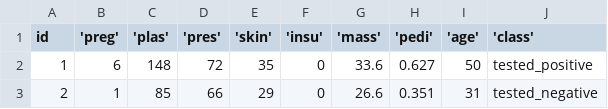
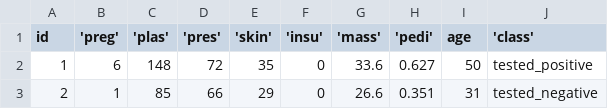
Before and after one commit to sanskarmk/MLA_SEM4, a CSV file: csv_result-diabetes.csv, drawn as a sheet; only a part is shown.

Commit message:
Update csv_result-diabetes.csv

```diff
--- a/csv_result-diabetes.csv
+++ b/csv_result-diabetes.csv
@@ -1,2 +1,2 @@
-id,'preg','plas','pres','skin','insu','mass','pedi','age','class'
+id,'preg','plas','pres','skin','insu','mass','pedi',age,'class'
 1,6,148,72,35,0,33.6,0.627,50,tested_positive
```
